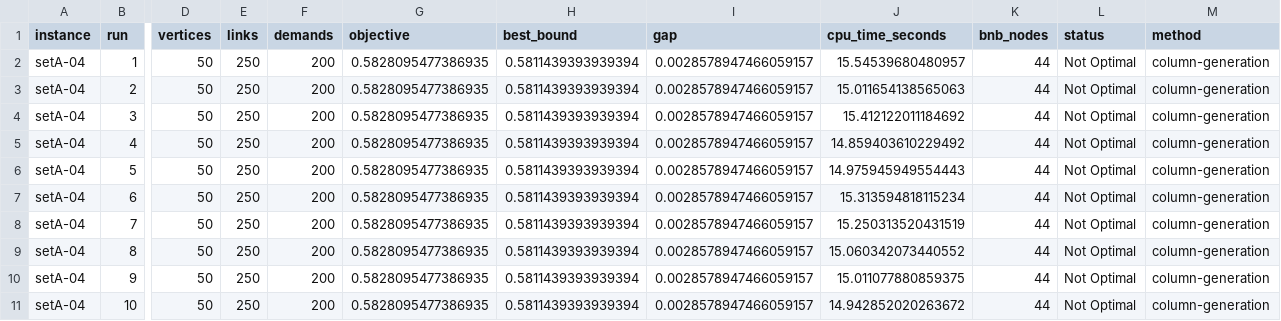
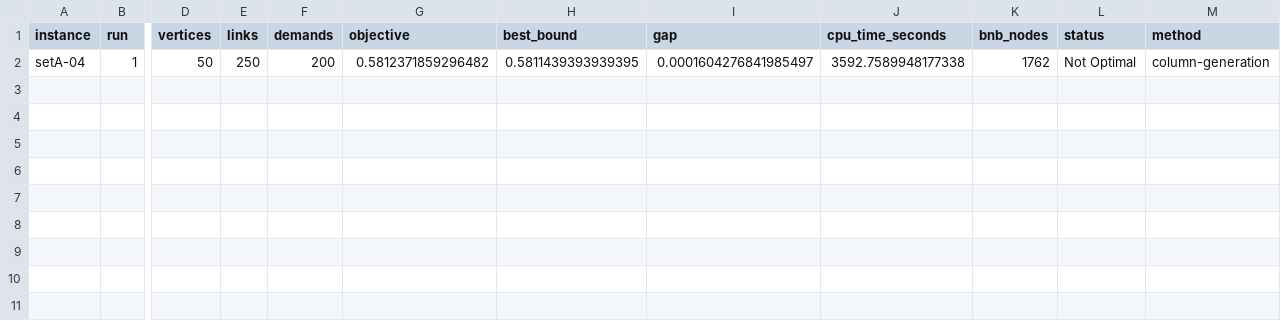
Before and after one commit to vuongminh1907/submit, a CSV file: results/julia_full_setA-04.csv, drawn as a sheet; only a part is shown, gaps mark what is left out; rows hold the shown columns only; the diff names each change by its address in the sheet, - before the commit and + after, or states it on an @@ line.

```diff
--- a/results/julia_full_setA-04.csv
+++ b/results/julia_full_setA-04.csv
-G2 (objective): 0.5828095477386935
+G2 (objective): 0.5812371859296482
-H2 (best_bound): 0.5811439393939394
+H2 (best_bound): 0.5811439393939395
-I2 (gap): 0.0028578947466059157
+I2 (gap): 0.0001604276841985497
-J2 (cpu_time_seconds): 15.54539680480957
+J2 (cpu_time_seconds): 3592.7589948177338
-K2 (bnb_nodes): 44
+K2 (bnb_nodes): 1762
-row 3: setA-04 | 2 | 50 | 250 | 200 | 0.5828095477386935 | 0.5811439393939394 | 0.0028578947466059157 | 15.011654138565063 | 44 | Not Optimal | column-generation
-row 4: setA-04 | 3 | 50 | 250 | 200 | 0.5828095477386935 | 0.5811439393939394 | 0.0028578947466059157 | 15.412122011184692 | 44 | Not Optimal | column-generation
-row 5: setA-04 | 4 | 50 | 250 | 200 | 0.5828095477386935 | 0.5811439393939394 | 0.0028578947466059157 | 14.859403610229492 | 44 | Not Optimal | column-generation
-row 6: setA-04 | 5 | 50 | 250 | 200 | 0.5828095477386935 | 0.5811439393939394 | 0.0028578947466059157 | 14.975945949554443 | 44 | Not Optimal | column-generation
-row 7: setA-04 | 6 | 50 | 250 | 200 | 0.5828095477386935 | 0.5811439393939394 | 0.0028578947466059157 | 15.313594818115234 | 44 | Not Optimal | column-generation
-row 8: setA-04 | 7 | 50 | 250 | 200 | 0.5828095477386935 | 0.5811439393939394 | 0.0028578947466059157 | 15.250313520431519 | 44 | Not Optimal | column-generation
-row 9: setA-04 | 8 | 50 | 250 | 200 | 0.5828095477386935 | 0.5811439393939394 | 0.0028578947466059157 | 15.060342073440552 | 44 | Not Optimal | column-generation
-row 10: setA-04 | 9 | 50 | 250 | 200 | 0.5828095477386935 | 0.5811439393939394 | 0.0028578947466059157 | 15.011077880859375 | 44 | Not Optimal | column-generation
-row 11: setA-04 | 10 | 50 | 250 | 200 | 0.5828095477386935 | 0.5811439393939394 | 0.0028578947466059157 | 14.942852020263672 | 44 | Not Optimal | column-generation
```
Also changed, not shown: results/julia_full_setA-06.csv, results/julia_full_setA-10.csv, 13 other files.
